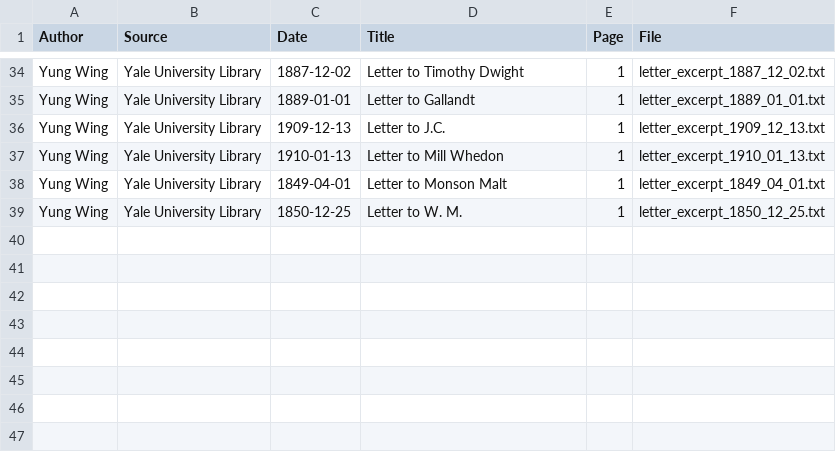
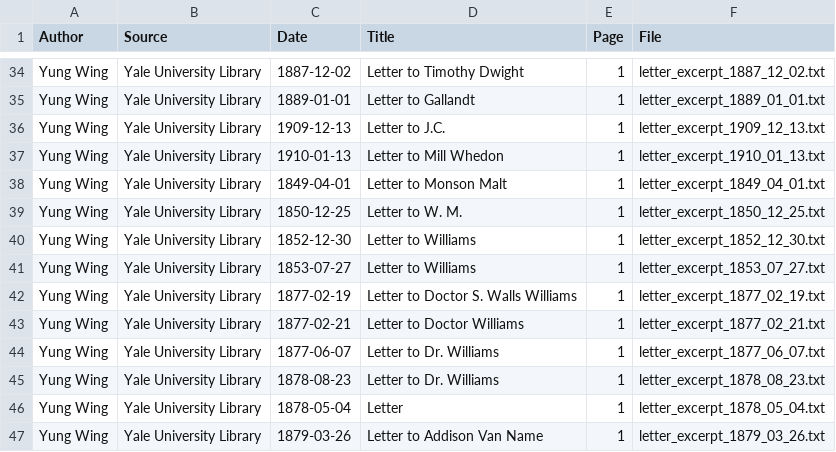
Before and after one commit to guozhaosengzs/first_international_at_HamiltonC, a CSV file: text_metadata.csv, drawn as a sheet; only a part is shown, gaps mark what is left out; the diff names each change by its address in the sheet, - before the commit and + after, or states it on an @@ line.

```diff
--- a/text_metadata.csv
+++ b/text_metadata.csv
+row 40: Yung Wing | Yale University Library | 1852-12-30 | Letter to Williams | 1 | letter_excerpt_1852_12_30.txt
+row 41: Yung Wing | Yale University Library | 1853-07-27 | Letter to Williams | 1 | letter_excerpt_1853_07_27.txt
+row 42: Yung Wing | Yale University Library | 1877-02-19 | Letter to Doctor S. Walls Williams | 1 | letter_excerpt_1877_02_19.txt
+row 43: Yung Wing | Yale University Library | 1877-02-21 | Letter to Doctor Williams | 1 | letter_excerpt_1877_02_21.txt
+row 44: Yung Wing | Yale University Library | 1877-06-07 | Letter to Dr. Williams | 1 | letter_excerpt_1877_06_07.txt
+row 45: Yung Wing | Yale University Library | 1878-08-23 | Letter to Dr. Williams | 1 | letter_excerpt_1878_08_23.txt
+row 46: Yung Wing | Yale University Library | 1878-05-04 | Letter | 1 | letter_excerpt_1878_05_04.txt
+row 47: Yung Wing | Yale University Library | 1879-03-26 | Letter to Addison Van Name | 1 | letter_excerpt_1879_03_26.txt
```
Also changed, not shown: 9 other files.
